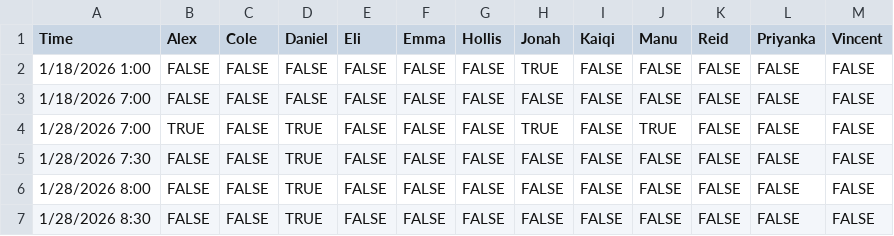
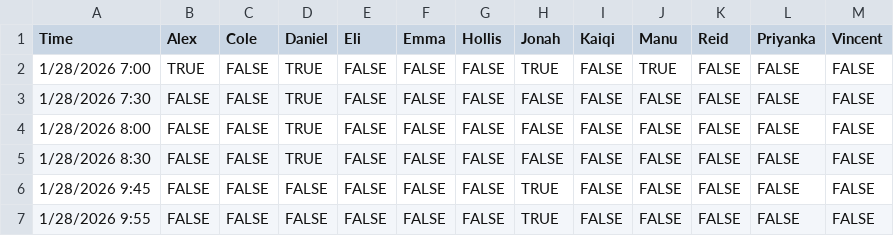
Before and after one commit to JazzyJonah/UNC-Tenting-2026, a CSV file: data/schedule.csv, drawn as a sheet; only a part is shown; the shorter side is filled out with more unchanged rows.

Commit message:
Removed some verbose logging; removed case sensitivity from login; changed schedule to default to prepare for the first functional version of website

```diff
--- a/data/schedule.csv
+++ b/data/schedule.csv
@@ -1,4 +1,2 @@
 Time,Alex,Cole,Daniel,Eli,Emma,Hollis,Jonah,Kaiqi,Manu,Reid,Priyanka,Vincent
-1/18/2026 1:00,FALSE,FALSE,FALSE,FALSE,FALSE,FALSE,TRUE,FALSE,FALSE,FALSE,FALSE,FALSE
-1/18/2026 7:00,FALSE,FALSE,FALSE,FALSE,FALSE,FALSE,FALSE,FALSE,FALSE,FALSE,FALSE,FALSE
 1/28/2026 7:00,TRUE,FALSE,TRUE,FALSE,FALSE,FALSE,TRUE,FALSE,TRUE,FALSE,FALSE,FALSE
```
Also changed, not shown: 1 other file.
